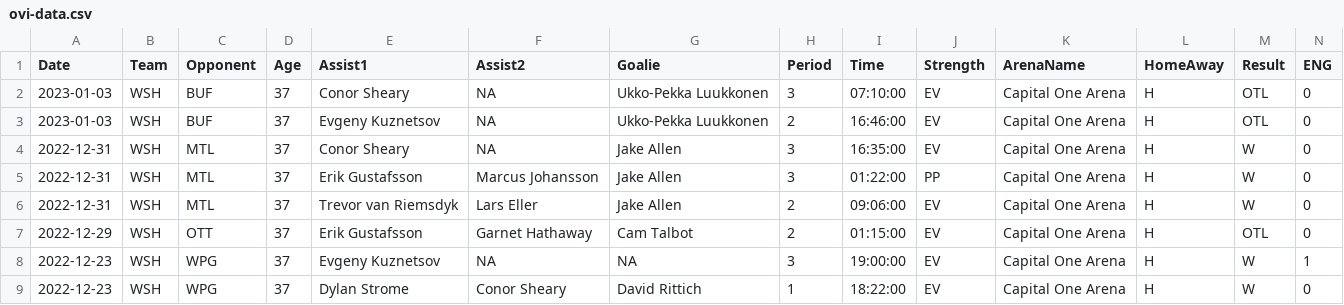
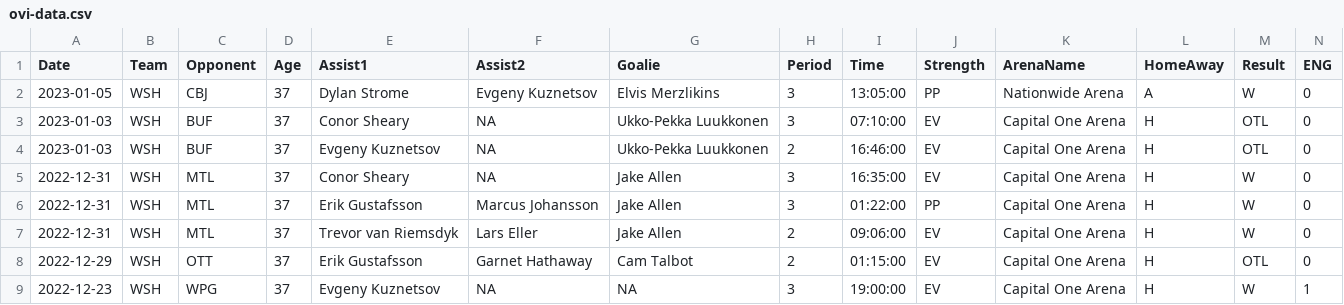
Before and after one commit to jeffreyz374/Ovi-Gretzky-Comparison-Project, a CSV file: Data/ovi-data.csv, drawn as a sheet; only a part is shown; the shorter side is filled out with more unchanged rows; rows hold the shown columns only; the diff names each change by its address in the sheet, - before the commit and + after, or states it on an @@ line.

```diff
--- a/Data/ovi-data.csv
+++ b/Data/ovi-data.csv
+row 2: 2023-01-05 | WSH | CBJ | 37 | Dylan Strome | Evgeny Kuznetsov | Elvis Merzlikins | 3 | 13:05:00 | PP | Nationwide Arena | A | W | 0
```
Also changed, not shown: Data/ovi-potential-games.csv.
